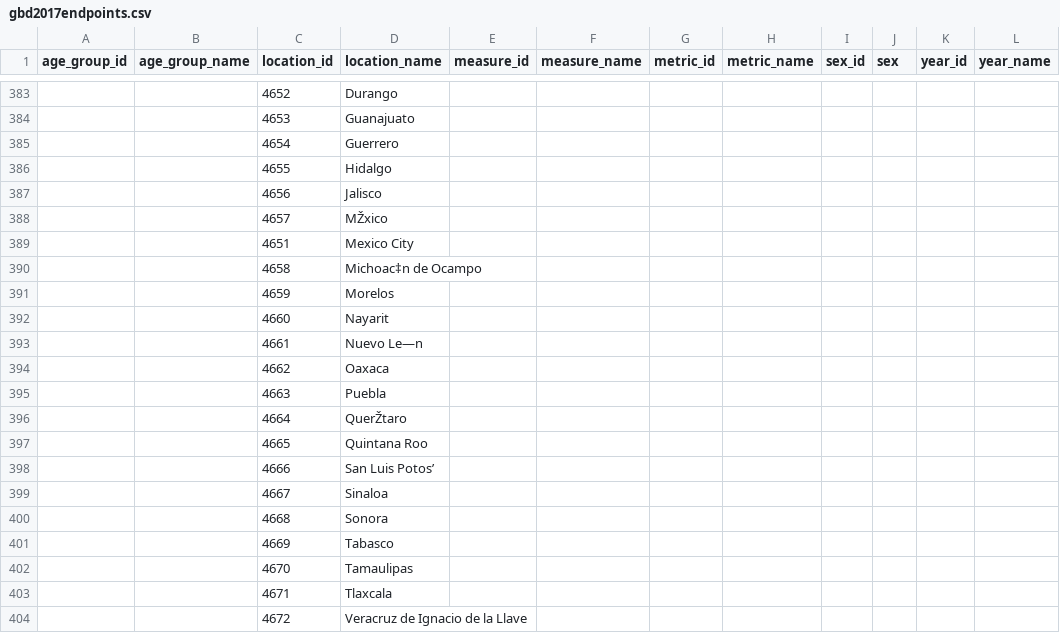
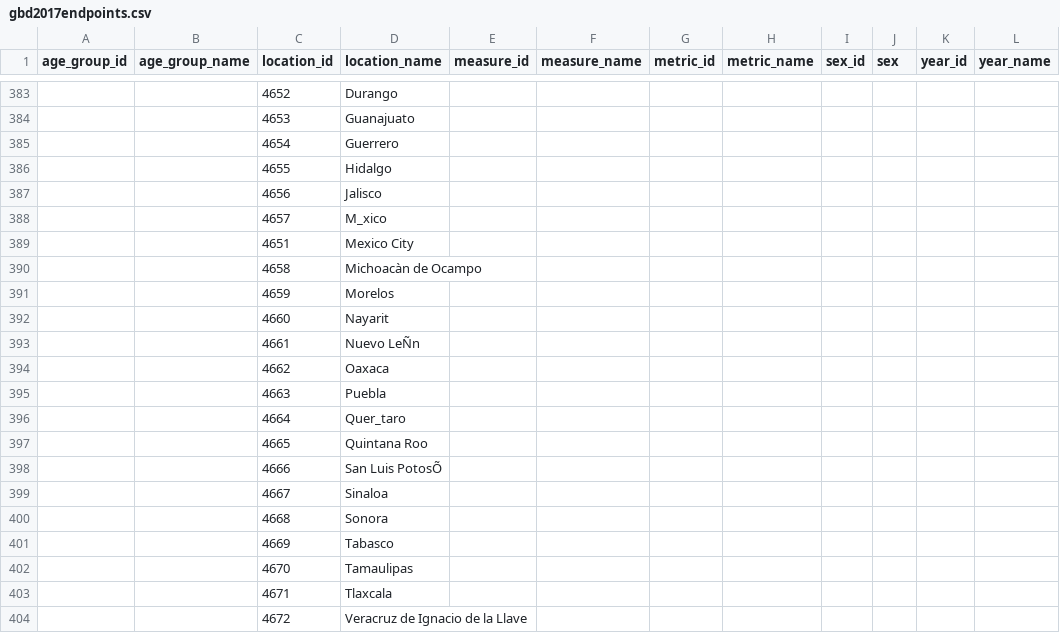
Before and after one commit to jonahgolden/health-viz, a CSV file: upstream/ihme-doc/gbd2017endpoints.csv, drawn as a sheet; only a part is shown, gaps mark what is left out; the diff covers the shown part only; the diff names each change by its address in the sheet, - before the commit and + after, or states it on an @@ line.

```diff
--- a/upstream/ihme-doc/gbd2017endpoints.csv
+++ b/upstream/ihme-doc/gbd2017endpoints.csv
-D388 (location_name): MŽxico
+D388 (location_name): M_xico
-D390 (location_name): Michoac‡n de Ocampo
+D390 (location_name): Michoacàn de Ocampo
-D393 (location_name): Nuevo Le—n
+D393 (location_name): Nuevo LeÑn
-D396 (location_name): QuerŽtaro
+D396 (location_name): Quer_taro
-D398 (location_name): San Luis Potos’
+D398 (location_name): San Luis PotosÕ
```
Also changed, not shown: 11 edited cells elsewhere in this file, 2 other files.
